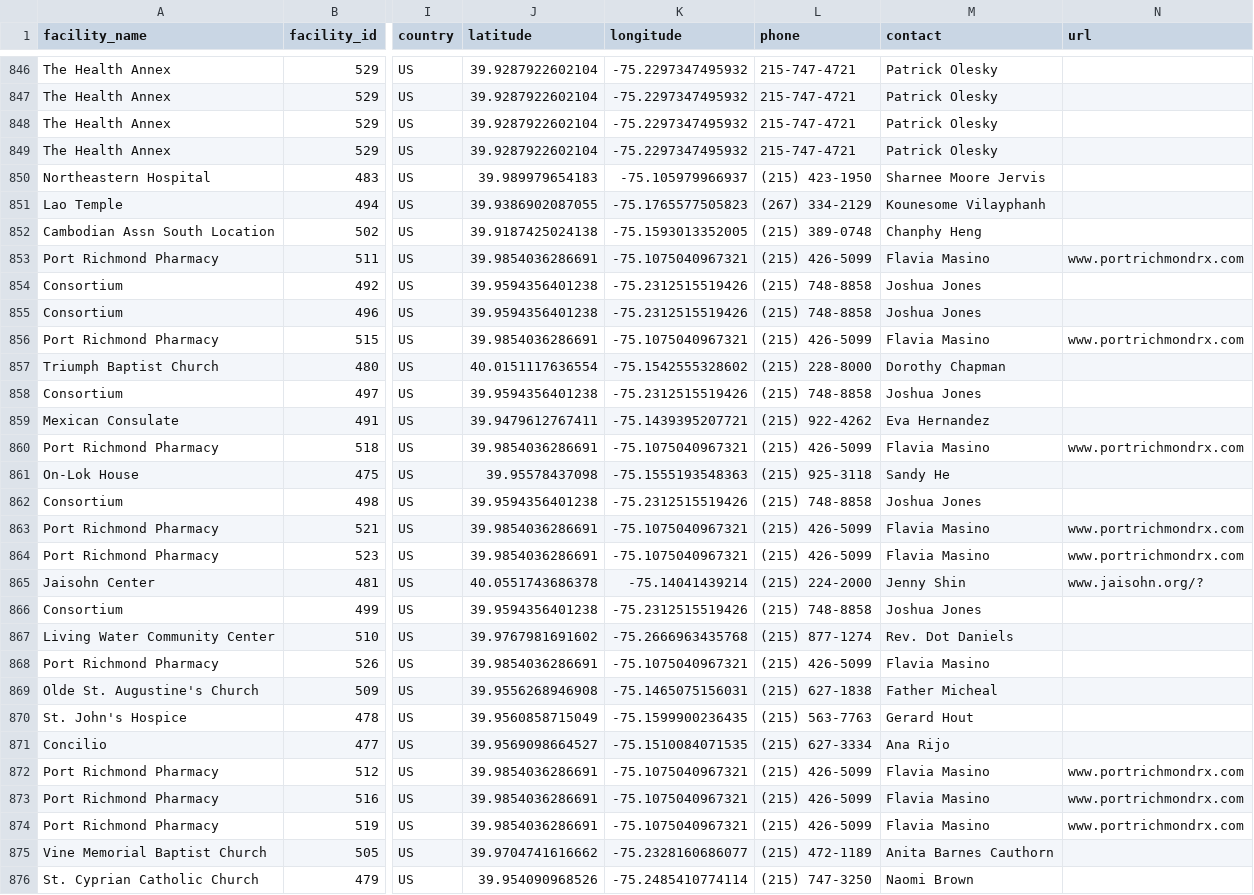
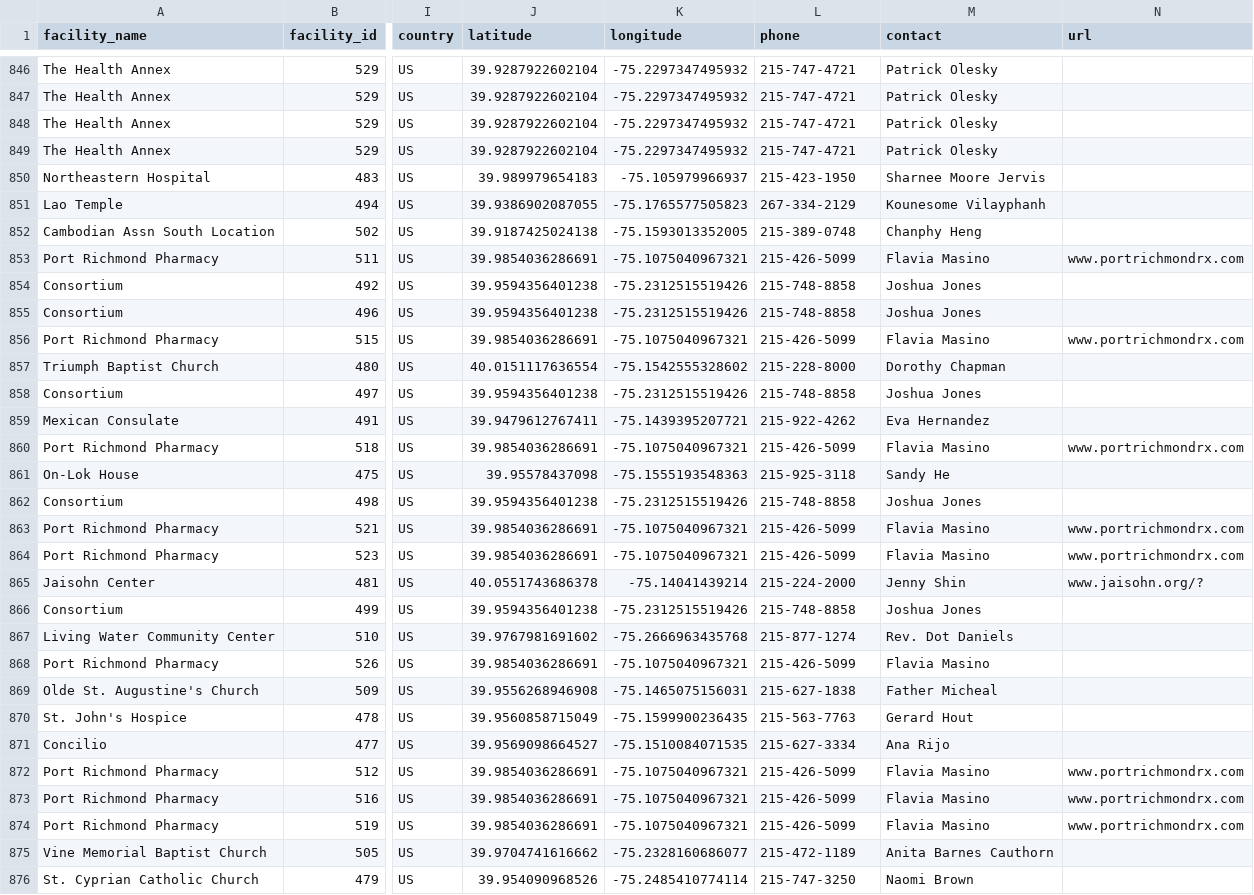
Before and after one commit to CityOfPhiladelphia/flu-shot-spec, a CSV file: city-of-philadelphia/locations.csv, drawn as a sheet; only a part is shown, gaps mark what is left out; the diff covers the shown part only; the diff names each change by its address in the sheet, - before the commit and + after, or states it on an @@ line.

Commit message:
Standardized phone number format

```diff
--- a/city-of-philadelphia/locations.csv
+++ b/city-of-philadelphia/locations.csv
-L850 (phone): (215) 423-1950
+L850 (phone): 215-423-1950
-L851 (phone): (267) 334-2129
+L851 (phone): 267-334-2129
-L852 (phone): (215) 389-0748
+L852 (phone): 215-389-0748
-L853 (phone): (215) 426-5099
+L853 (phone): 215-426-5099
-L854:L855 (phone): (215) 748-8858
+L854:L855 (phone): 215-748-8858
-L856 (phone): (215) 426-5099
+L856 (phone): 215-426-5099
-L857 (phone): (215) 228-8000
+L857 (phone): 215-228-8000
-L858 (phone): (215) 748-8858
+L858 (phone): 215-748-8858
-L859 (phone): (215) 922-4262
+L859 (phone): 215-922-4262
-L860 (phone): (215) 426-5099
+L860 (phone): 215-426-5099
-L861 (phone): (215) 925-3118
+L861 (phone): 215-925-3118
-L862 (phone): (215) 748-8858
+L862 (phone): 215-748-8858
-L863:L864 (phone): (215) 426-5099
+L863:L864 (phone): 215-426-5099
-L865 (phone): (215) 224-2000
+L865 (phone): 215-224-2000
-L866 (phone): (215) 748-8858
+L866 (phone): 215-748-8858
-L867 (phone): (215) 877-1274
+L867 (phone): 215-877-1274
-L868 (phone): (215) 426-5099
+L868 (phone): 215-426-5099
-L869 (phone): (215) 627-1838
+L869 (phone): 215-627-1838
-L870 (phone): (215) 563-7763
+L870 (phone): 215-563-7763
-L871 (phone): (215) 627-3334
+L871 (phone): 215-627-3334
-L872:L874 (phone): (215) 426-5099
+L872:L874 (phone): 215-426-5099
-L875 (phone): (215) 472-1189
+L875 (phone): 215-472-1189
-L876 (phone): (215) 747-3250
+L876 (phone): 215-747-3250
```
Also changed, not shown: 20 edited cells elsewhere in this file.
